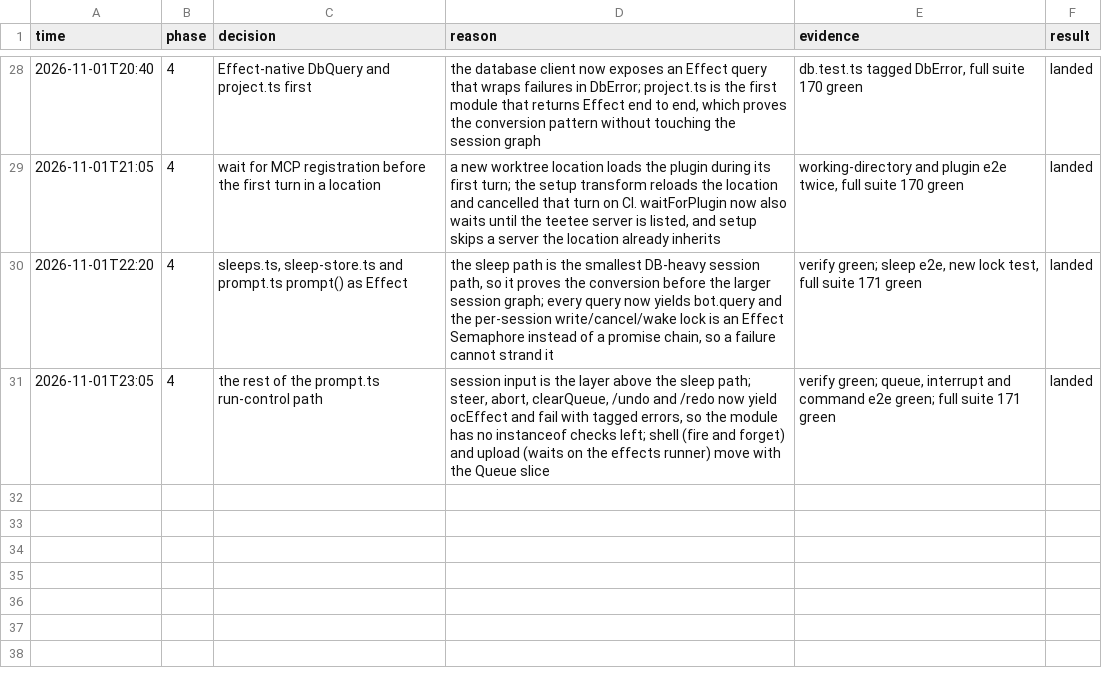
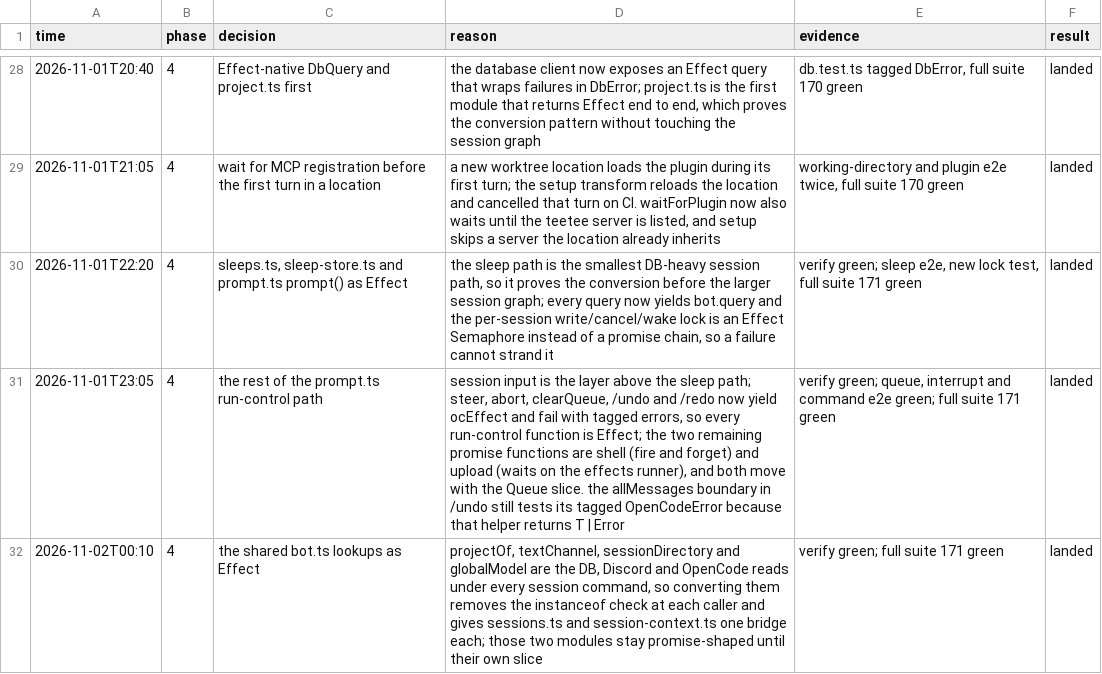
Before and after one commit to HT2Knock/teetee, a TSV file: docs/teetee-run/decisions.tsv, drawn as a sheet; only a part is shown, gaps mark what is left out.

Commit message:
refactor: return Effect from the shared session lookups
projectOf, textChannel, sessionDirectory and globalModel now report failures
in the error channel instead of as values, which removes the instanceof check
at every caller. sessions.ts, session-context.ts, the slash commands and the
RPC routes bridge them with runResult until their own slice.

Discord: https://discord.com/channels/1559144742220988487/1566415026330402886

```diff
--- a/docs/teetee-run/decisions.tsv
+++ b/docs/teetee-run/decisions.tsv
@@ -30,2 +30,3 @@ time	phase	decision	reason	evidence	result
 2026-11-01T22:20	4	sleeps.ts, sleep-store.ts and prompt.ts prompt() as Effect	the sleep path is the smallest DB-heavy session path, so it proves the conversion before the larger session graph; every query now yields bot.query and the per-session write/cancel/wake lock is an Effect Semaphore instead of a promise chain, so a failure cannot strand it	verify green; sleep e2e, new lock test, full suite 171 green	landed
-2026-11-01T23:05	4	the rest of the prompt.ts run-control path	session input is the layer above the sleep path; steer, abort, clearQueue, /undo and /redo now yield ocEffect and fail with tagged errors, so the module has no instanceof checks left; shell (fire and forget) and upload (waits on the effects runner) move with the Queue slice	verify green; queue, interrupt and command e2e green; full suite 171 green	landed
+2026-11-01T23:05	4	the rest of the prompt.ts run-control path	session input is the layer above the sleep path; steer, abort, clearQueue, /undo and /redo now yield ocEffect and fail with tagged errors, so every run-control function is Effect; the two remaining promise functions are shell (fire and forget) and upload (waits on the effects runner), and both move with the Queue slice. the allMessages boundary in /undo still tests its tagged OpenCodeError because that helper returns T | Error	verify green; queue, interrupt and command e2e green; full suite 171 green	landed
+2026-11-02T00:10	4	the shared bot.ts lookups as Effect	projectOf, textChannel, sessionDirectory and globalModel are the DB, Discord and OpenCode reads under every session command, so converting them removes the instanceof check at each caller and gives sessions.ts and session-context.ts one bridge each; those two modules stay promise-shaped until their own slice	verify green; full suite 171 green	landed
```
Also changed, not shown: 14 other files.
